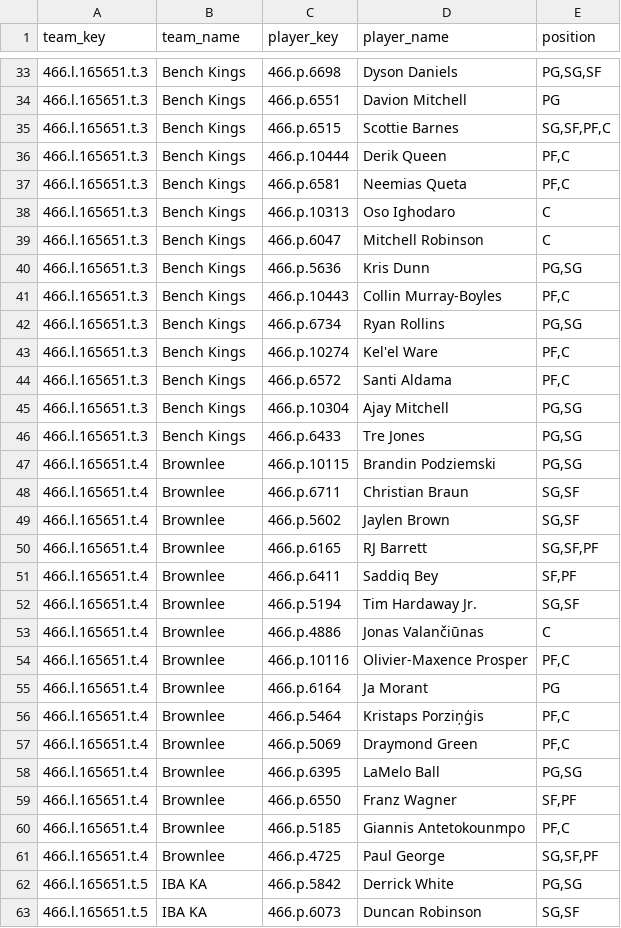
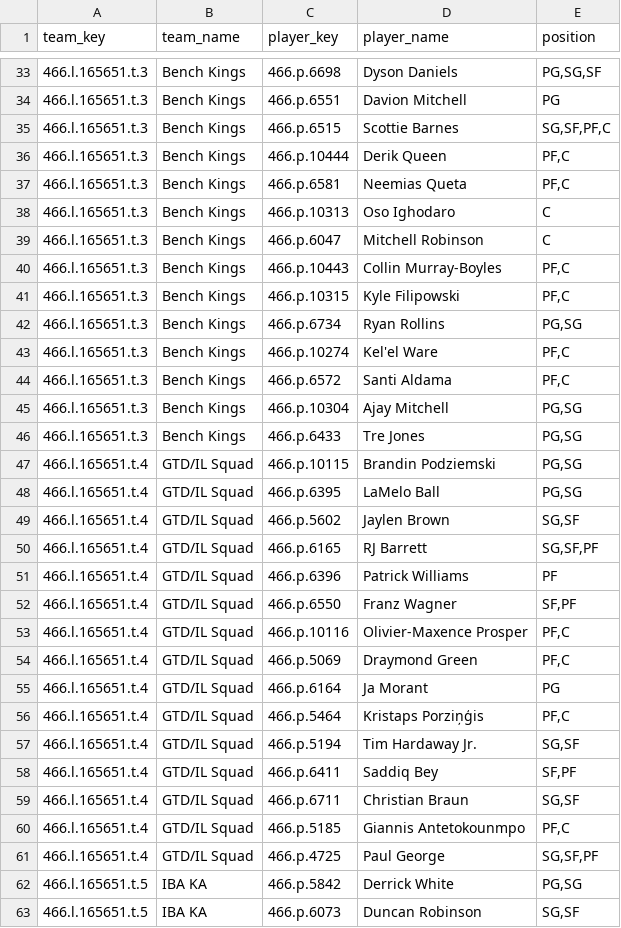
Before and after one commit to elvicentina14/NBA_Fantasy_League, a CSV file: team_rosters.csv, drawn as a sheet; only a part is shown, gaps mark what is left out; the diff covers the shown part only.

```diff
--- a/team_rosters.csv
+++ b/team_rosters.csv
@@ -39,4 +39,4 @@ team_key,team_name,player_key,player_name,position
 466.l.165651.t.3,Bench Kings,466.p.6047,Mitchell Robinson,C
-466.l.165651.t.3,Bench Kings,466.p.5636,Kris Dunn,"PG,SG"
 466.l.165651.t.3,Bench Kings,466.p.10443,Collin Murray-Boyles,"PF,C"
+466.l.165651.t.3,Bench Kings,466.p.10315,Kyle Filipowski,"PF,C"
 466.l.165651.t.3,Bench Kings,466.p.6734,Ryan Rollins,"PG,SG"
@@ -46,17 +46,17 @@ team_key,team_name,player_key,player_name,position
 466.l.165651.t.3,Bench Kings,466.p.6433,Tre Jones,"PG,SG"
-466.l.165651.t.4,Brownlee,466.p.10115,Brandin Podziemski,"PG,SG"
-466.l.165651.t.4,Brownlee,466.p.6711,Christian Braun,"SG,SF"
-466.l.165651.t.4,Brownlee,466.p.5602,Jaylen Brown,"SG,SF"
-466.l.165651.t.4,Brownlee,466.p.6165,RJ Barrett,"SG,SF,PF"
-466.l.165651.t.4,Brownlee,466.p.6411,Saddiq Bey,"SF,PF"
-466.l.165651.t.4,Brownlee,466.p.5194,Tim Hardaway Jr.,"SG,SF"
-466.l.165651.t.4,Brownlee,466.p.4886,Jonas Valančiūnas,C
-466.l.165651.t.4,Brownlee,466.p.10116,Olivier-Maxence Prosper,"PF,C"
-466.l.165651.t.4,Brownlee,466.p.6164,Ja Morant,PG
-466.l.165651.t.4,Brownlee,466.p.5464,Kristaps Porziņģis,"PF,C"
-466.l.165651.t.4,Brownlee,466.p.5069,Draymond Green,"PF,C"
-466.l.165651.t.4,Brownlee,466.p.6395,LaMelo Ball,"PG,SG"
-466.l.165651.t.4,Brownlee,466.p.6550,Franz Wagner,"SF,PF"
-466.l.165651.t.4,Brownlee,466.p.5185,Giannis Antetokounmpo,"PF,C"
-466.l.165651.t.4,Brownlee,466.p.4725,Paul George,"SG,SF,PF"
+466.l.165651.t.4,GTD/IL Squad,466.p.10115,Brandin Podziemski,"PG,SG"
+466.l.165651.t.4,GTD/IL Squad,466.p.6395,LaMelo Ball,"PG,SG"
+466.l.165651.t.4,GTD/IL Squad,466.p.5602,Jaylen Brown,"SG,SF"
+466.l.165651.t.4,GTD/IL Squad,466.p.6165,RJ Barrett,"SG,SF,PF"
+466.l.165651.t.4,GTD/IL Squad,466.p.6396,Patrick Williams,PF
+466.l.165651.t.4,GTD/IL Squad,466.p.6550,Franz Wagner,"SF,PF"
+466.l.165651.t.4,GTD/IL Squad,466.p.10116,Olivier-Maxence Prosper,"PF,C"
+466.l.165651.t.4,GTD/IL Squad,466.p.5069,Draymond Green,"PF,C"
+466.l.165651.t.4,GTD/IL Squad,466.p.6164,Ja Morant,PG
+466.l.165651.t.4,GTD/IL Squad,466.p.5464,Kristaps Porziņģis,"PF,C"
+466.l.165651.t.4,GTD/IL Squad,466.p.5194,Tim Hardaway Jr.,"SG,SF"
+466.l.165651.t.4,GTD/IL Squad,466.p.6411,Saddiq Bey,"SF,PF"
+466.l.165651.t.4,GTD/IL Squad,466.p.6711,Christian Braun,"SG,SF"
+466.l.165651.t.4,GTD/IL Squad,466.p.5185,Giannis Antetokounmpo,"PF,C"
+466.l.165651.t.4,GTD/IL Squad,466.p.4725,Paul George,"SG,SF,PF"
 466.l.165651.t.5,IBA KA,466.p.5842,Derrick White,"PG,SG"
```
Also changed, not shown: 2 moved rows elsewhere in this file.
